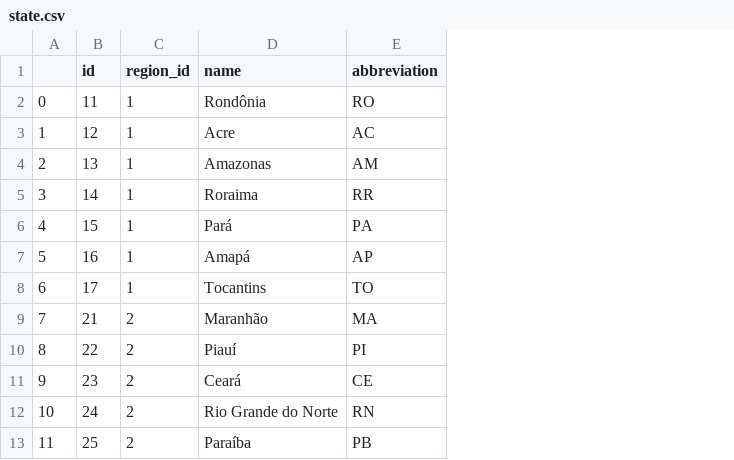
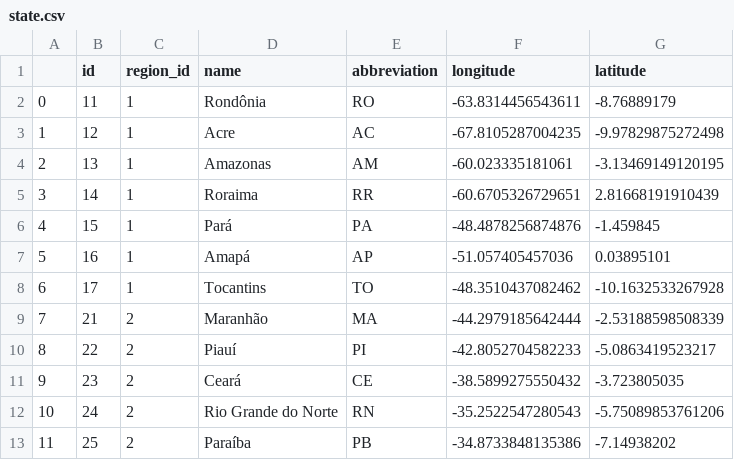
Before and after one commit to C3SL/lde-api-regression-test, a CSV file: route_result/state.csv, drawn as a sheet; only a part is shown; the diff names each change by its address in the sheet, - before the commit and + after, or states it on an @@ line.

Commit message:
Update settings and add options to save and test a specific route

```diff
--- a/route_result/state.csv
+++ b/route_result/state.csv
+column F (longitude), rows 2-13: -63.8314456543611 | -67.8105287004235 | -60.023335181061 | -60.6705326729651 | -48.4878256874876 | -51.057405457036 | -48.3510437082462 | -44.2979185642444 | -42.8052704582233 | -38.5899275550432 | -35.2522547280543 | -34.8733848135386
+column G (latitude), rows 2-13: -8.76889179 | -9.97829875272498 | -3.13469149120195 | 2.81668191910439 | -1.459845 | 0.03895101 | -10.1632533267928 | -2.53188598508339 | -5.0863419523217 | -3.723805035 | -5.75089853761206 | -7.14938202
```
Also changed, not shown: 5 other files.
